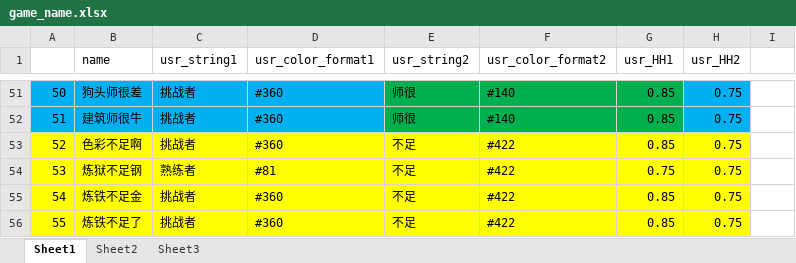
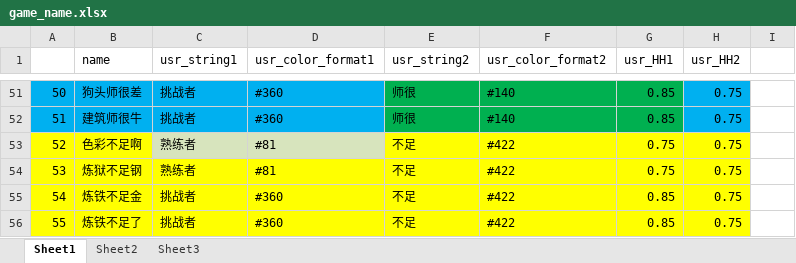
Before and after one commit to Lightman-yang/webdriver_new, an Excel workbook: lw/game_name.xlsx, sheet Sheet1, drawn as a sheet; only a part is shown, gaps mark what is left out; values as stored, in another font and other column widths than the file's, no borders; the diff names each change by its address in the sheet, - before the commit and + after, or states it on an @@ line.

```diff
--- a/lw/game_name.xlsx (sheet Sheet1)
+++ b/lw/game_name.xlsx (sheet Sheet1)
-C53 (usr_string1): 挑战者
+C53 (usr_string1): 熟练者
-C53:D53 fill: #FFFF00
+C53:D53 fill: #D7E4BD
-D53 (usr_color_format1): #360
+D53 (usr_color_format1): #81
-G53 (usr_HH1): 0.85
+G53 (usr_HH1): 0.75
```
Also changed, not shown: 1 other file.
